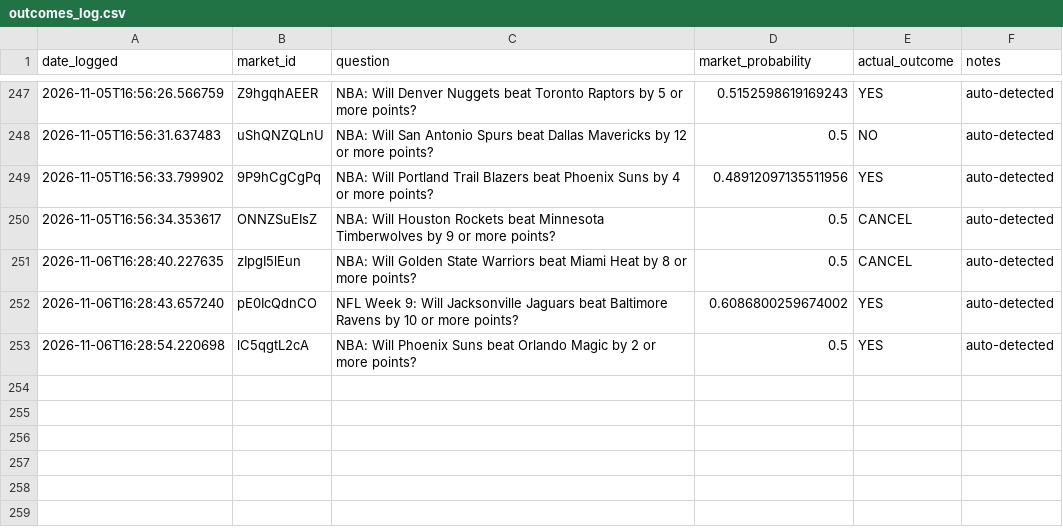
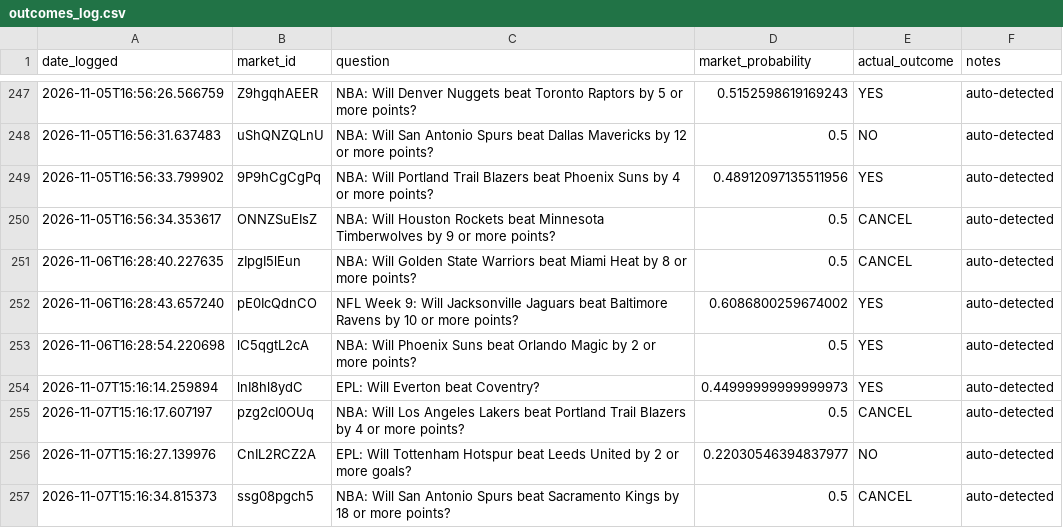
Before and after one commit to lmc720/prediction-bot, a CSV file: outcomes_log.csv, drawn as a sheet; only a part is shown, gaps mark what is left out.

```diff
--- a/outcomes_log.csv
+++ b/outcomes_log.csv
@@ -253 +253,5 @@ date_logged,market_id,question,market_probability,actual_outcome,notes
 2026-11-06T16:28:54.220698,lC5qgtL2cA,NBA: Will Phoenix Suns beat Orlando Magic by 2 or more points?,0.5,YES,auto-detected
+2026-11-07T15:16:14.259894,lnI8hl8ydC,EPL: Will Everton beat Coventry?,0.44999999999999973,YES,auto-detected
+2026-11-07T15:16:17.607197,pzg2cI0OUq,NBA: Will Los Angeles Lakers beat Portland Trail Blazers by 4 or more points?,0.5,CANCEL,auto-detected
+2026-11-07T15:16:27.139976,CnIL2RCZ2A,EPL: Will Tottenham Hotspur beat Leeds United by 2 or more goals?,0.22030546394837977,NO,auto-detected
+2026-11-07T15:16:34.815373,ssg08pgch5,NBA: Will San Antonio Spurs beat Sacramento Kings by 18 or more points?,0.5,CANCEL,auto-detected
```
